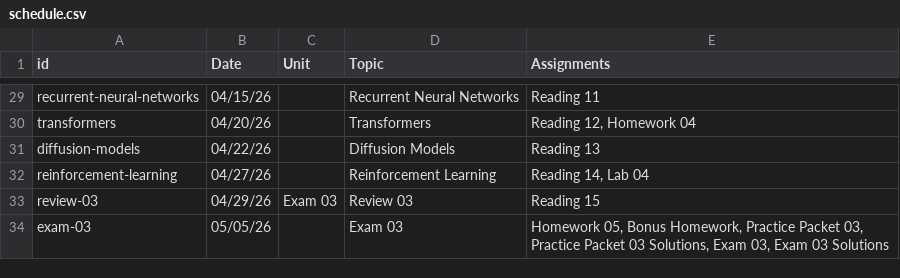
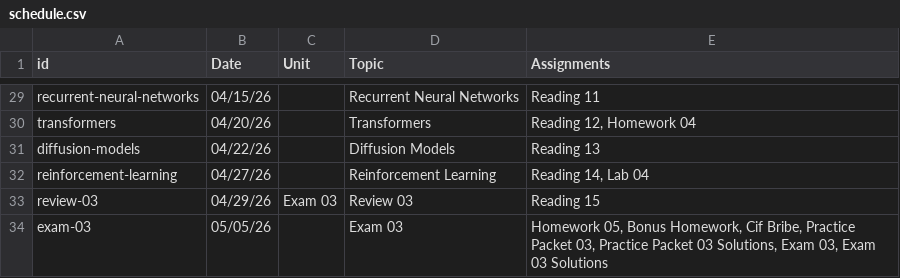
Before and after one commit to wtheisen/nd-cse-30124, a CSV file: docs/static/csv/schedule.csv, drawn as a sheet; only a part is shown, gaps mark what is left out.

```diff
--- a/docs/static/csv/schedule.csv
+++ b/docs/static/csv/schedule.csv
@@ -33,2 +33,2 @@ reinforcement-learning,04/27/26,,Reinforcement Learning,"Reading 14, Lab 04"
 review-03,04/29/26,Exam 03,Review 03,Reading 15
-exam-03,05/05/26,,Exam 03,"Homework 05, Bonus Homework, Practice Packet 03, Practice Packet 03 Solutions, Exam 03, Exam 03 Solutions"
+exam-03,05/05/26,,Exam 03,"Homework 05, Bonus Homework, Cif Bribe, Practice Packet 03, Practice Packet 03 Solutions, Exam 03, Exam 03 Solutions"
```
Also changed, not shown: docs/static/csv/resources.csv, 27 other files.
